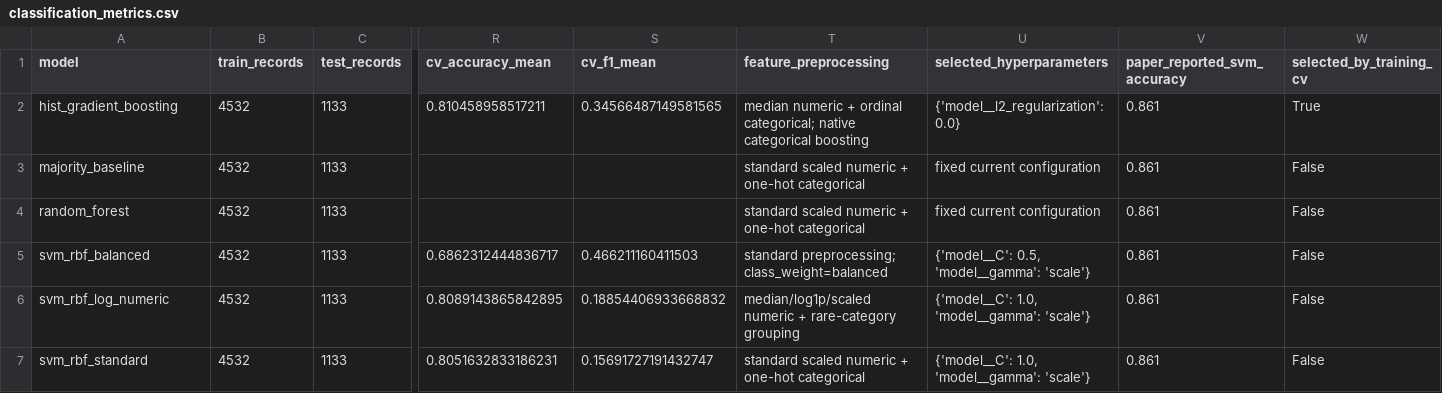
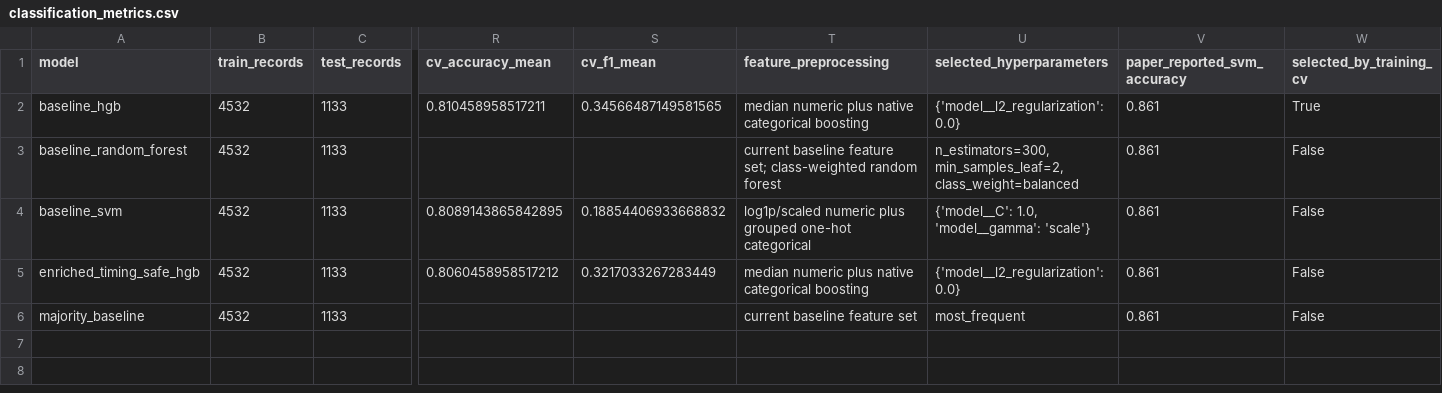
Before and after one commit to varshini73/patentpulse, a CSV file: outputs/classification_metrics.csv, drawn as a sheet; only a part is shown, gaps mark what is left out; removed rows and columns are numbered as before the commit, all else as after; rows hold the shown columns only; the diff names each change by its address in the sheet, - before the commit and + after, or states it on an @@ line.

Commit message:
Evaluate timing-safe patent feature enrichment

```diff
--- a/outputs/classification_metrics.csv
+++ b/outputs/classification_metrics.csv
-A2 (model): hist_gradient_boosting
+A2 (model): baseline_hgb
-T2 (feature_preprocessing): median numeric + ordinal categorical; native categorical…
+T2 (feature_preprocessing): median numeric plus native categorical…
+row 3: baseline_random_forest | 4532 | 1133 |  |  | current baseline feature set; class-weighted random forest | n_estimators=300, min_samples_leaf=2, class_weight=balanced | 0.861 | False
+row 4: baseline_svm | 4532 | 1133 | 0.8089143865842895 | 0.18854406933668832 | log1p/scaled numeric plus grouped one-hot categorical | {'model__C': 1.0, 'model__gamma': 'scale'} | 0.861 | False
+row 5: enriched_timing_safe_hgb | 4532 | 1133 | 0.8060458958517212 | 0.3217033267283449 | median numeric plus native categorical boosting | {'model__l2_regularization': 0.0} | 0.861 | False
-T6 (feature_preprocessing): standard scaled numeric + one-hot categorical
+T6 (feature_preprocessing): current baseline feature set
-U6 (selected_hyperparameters): fixed current configuration
+U6 (selected_hyperparameters): most_frequent
-row 4: random_forest | 4532 | 1133 |  |  | standard scaled numeric + one-hot categorical | fixed current configuration | 0.861 | False
-row 5: svm_rbf_balanced | 4532 | 1133 | 0.6862312444836717 | 0.466211160411503 | standard preprocessing; class_weight=balanced | {'model__C': 0.5, 'model__gamma': 'scale'} | 0.861 | False
-row 6: svm_rbf_log_numeric | 4532 | 1133 | 0.8089143865842895 | 0.18854406933668832 | median/log1p/scaled numeric + rare-category grouping | {'model__C': 1.0, 'model__gamma': 'scale'} | 0.861 | False
-row 7: svm_rbf_standard | 4532 | 1133 | 0.8051632833186231 | 0.15691727191432747 | standard scaled numeric + one-hot categorical | {'model__C': 1.0, 'model__gamma': 'scale'} | 0.861 | False
```
Also changed, not shown: 4 other files.
